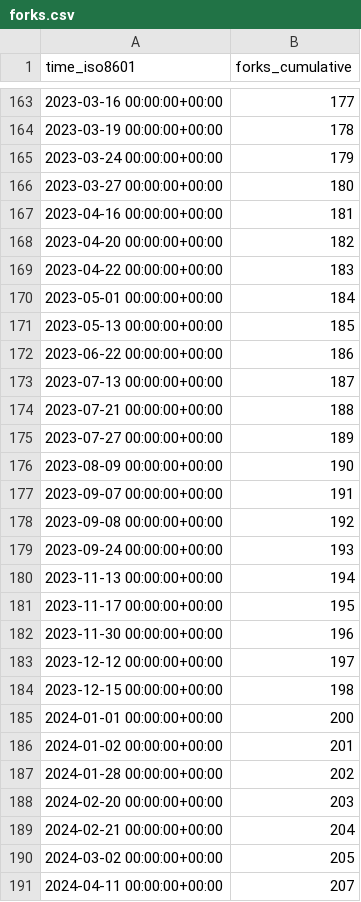
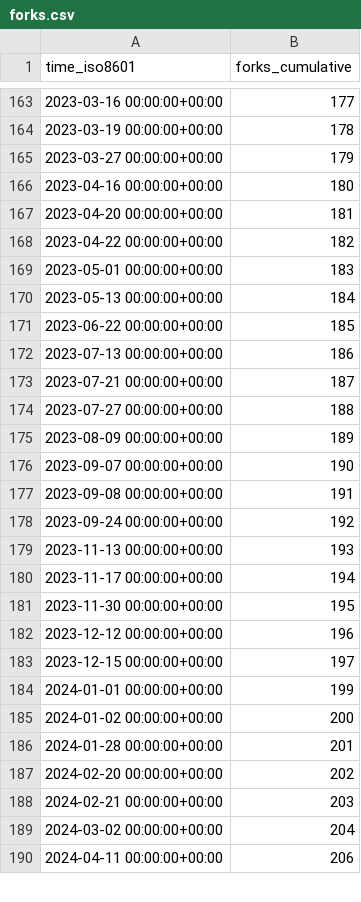
Before and after one commit to miroapp/app-examples, a CSV file: miroapp/app-examples/ghrs-data/forks.csv, drawn as a sheet; only a part is shown, gaps mark what is left out; the diff covers the shown part only.

```diff
--- a/miroapp/app-examples/ghrs-data/forks.csv
+++ b/miroapp/app-examples/ghrs-data/forks.csv
@@ -164,28 +164,27 @@ time_iso8601,forks_cumulative
 2023-03-19 00:00:00+00:00,178
-2023-03-24 00:00:00+00:00,179
-2023-03-27 00:00:00+00:00,180
-2023-04-16 00:00:00+00:00,181
-2023-04-20 00:00:00+00:00,182
-2023-04-22 00:00:00+00:00,183
-2023-05-01 00:00:00+00:00,184
-2023-05-13 00:00:00+00:00,185
-2023-06-22 00:00:00+00:00,186
-2023-07-13 00:00:00+00:00,187
-2023-07-21 00:00:00+00:00,188
-2023-07-27 00:00:00+00:00,189
-2023-08-09 00:00:00+00:00,190
-2023-09-07 00:00:00+00:00,191
-2023-09-08 00:00:00+00:00,192
-2023-09-24 00:00:00+00:00,193
-2023-11-13 00:00:00+00:00,194
-2023-11-17 00:00:00+00:00,195
-2023-11-30 00:00:00+00:00,196
-2023-12-12 00:00:00+00:00,197
-2023-12-15 00:00:00+00:00,198
-2024-01-01 00:00:00+00:00,200
-2024-01-02 00:00:00+00:00,201
-2024-01-28 00:00:00+00:00,202
-2024-02-20 00:00:00+00:00,203
-2024-02-21 00:00:00+00:00,204
-2024-03-02 00:00:00+00:00,205
-2024-04-11 00:00:00+00:00,207
+2023-03-27 00:00:00+00:00,179
+2023-04-16 00:00:00+00:00,180
+2023-04-20 00:00:00+00:00,181
+2023-04-22 00:00:00+00:00,182
+2023-05-01 00:00:00+00:00,183
+2023-05-13 00:00:00+00:00,184
+2023-06-22 00:00:00+00:00,185
+2023-07-13 00:00:00+00:00,186
+2023-07-21 00:00:00+00:00,187
+2023-07-27 00:00:00+00:00,188
+2023-08-09 00:00:00+00:00,189
+2023-09-07 00:00:00+00:00,190
+2023-09-08 00:00:00+00:00,191
+2023-09-24 00:00:00+00:00,192
+2023-11-13 00:00:00+00:00,193
+2023-11-17 00:00:00+00:00,194
+2023-11-30 00:00:00+00:00,195
+2023-12-12 00:00:00+00:00,196
+2023-12-15 00:00:00+00:00,197
+2024-01-01 00:00:00+00:00,199
+2024-01-02 00:00:00+00:00,200
+2024-01-28 00:00:00+00:00,201
+2024-02-20 00:00:00+00:00,202
+2024-02-21 00:00:00+00:00,203
+2024-03-02 00:00:00+00:00,204
+2024-04-11 00:00:00+00:00,206
```
Also changed, not shown: 3 edited cells elsewhere in this file.
